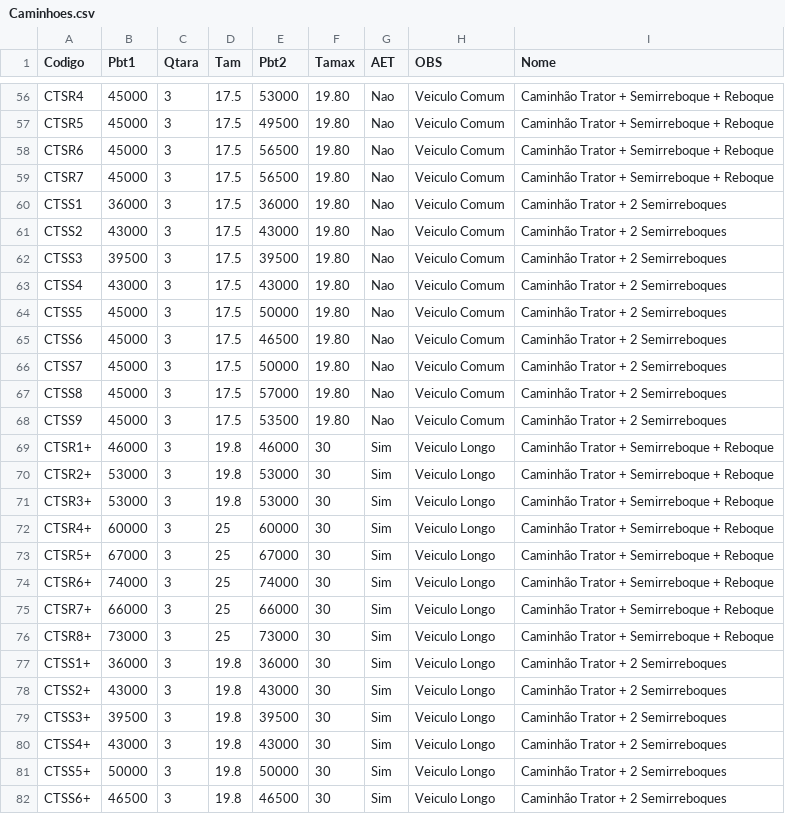
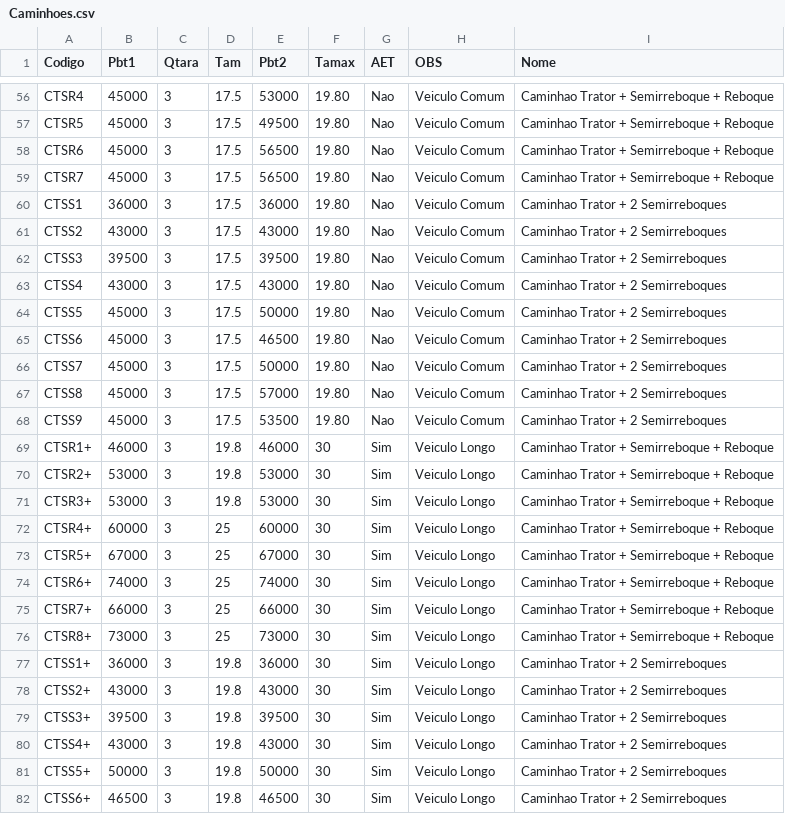
Before and after one commit to zapluc75/PesosEDimensoes, a CSV file: Caminhoes.csv, drawn as a sheet; only a part is shown, gaps mark what is left out; the diff covers the shown part only; the diff names each change by its address in the sheet, - before the commit and + after, or states it on an @@ line.

```diff
--- a/Caminhoes.csv
+++ b/Caminhoes.csv
-I56:I59 (Nome): Caminhão Trator + Semirreboque + Reboque
+I56:I59 (Nome): Caminhao Trator + Semirreboque + Reboque
-I60:I68 (Nome): Caminhão Trator + 2 Semirreboques
+I60:I68 (Nome): Caminhao Trator + 2 Semirreboques
-I69:I76 (Nome): Caminhão Trator + Semirreboque + Reboque
+I69:I76 (Nome): Caminhao Trator + Semirreboque + Reboque
-I77:I82 (Nome): Caminhão Trator + 2 Semirreboques
+I77:I82 (Nome): Caminhao Trator + 2 Semirreboques
```
Also changed, not shown: 88 edited cells elsewhere in this file.
